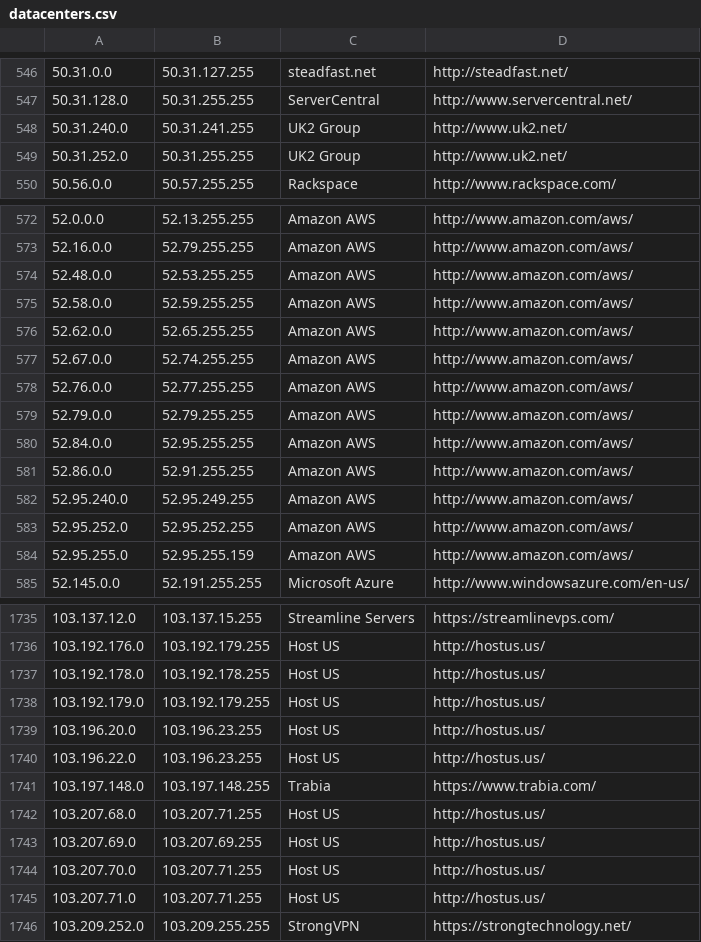
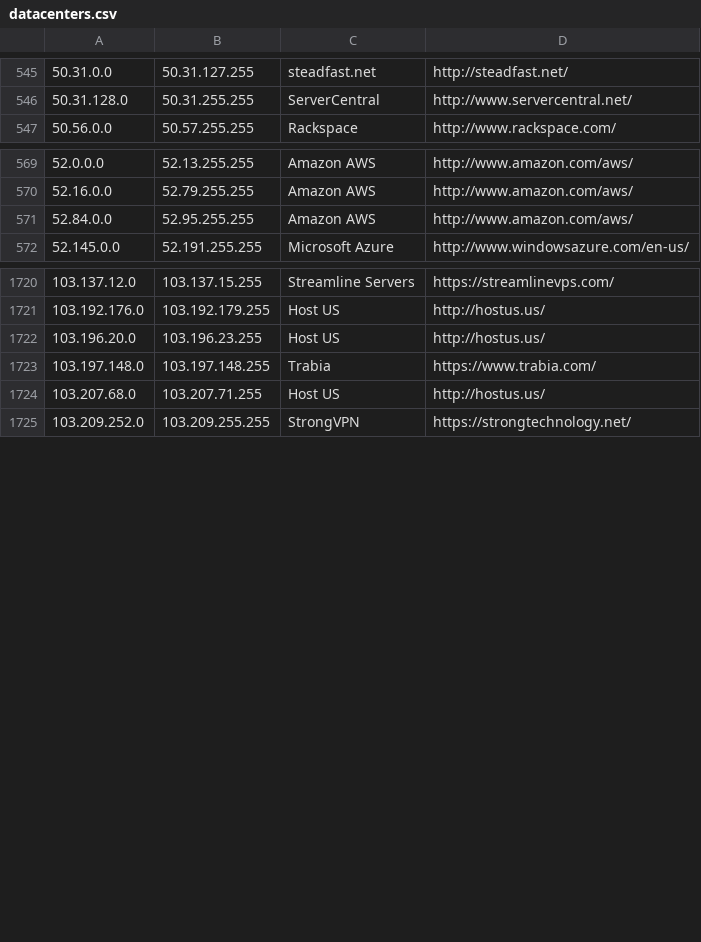
Before and after one commit to austintoot40/pokemon-showdown, a CSV file: config/datacenters.csv, drawn as a sheet; only a part is shown, gaps mark what is left out; removed rows and columns are numbered as before the commit, all else as after; the diff covers the shown part only; the diff names each change by its address in the sheet, - before the commit and + after, or states it on an @@ line.

Commit message:
Refactor IPTools and add a host management chat plugin (#7061)

```diff
--- a/config/datacenters.csv
+++ b/config/datacenters.csv
-row 548: 50.31.240.0 | 50.31.241.255 | UK2 Group | http://www.uk2.net/
-row 549: 50.31.252.0 | 50.31.255.255 | UK2 Group | http://www.uk2.net/
-row 574: 52.48.0.0 | 52.53.255.255 | Amazon AWS | http://www.amazon.com/aws/
-row 575: 52.58.0.0 | 52.59.255.255 | Amazon AWS | http://www.amazon.com/aws/
-row 576: 52.62.0.0 | 52.65.255.255 | Amazon AWS | http://www.amazon.com/aws/
-row 577: 52.67.0.0 | 52.74.255.255 | Amazon AWS | http://www.amazon.com/aws/
-row 578: 52.76.0.0 | 52.77.255.255 | Amazon AWS | http://www.amazon.com/aws/
-row 579: 52.79.0.0 | 52.79.255.255 | Amazon AWS | http://www.amazon.com/aws/
-row 581: 52.86.0.0 | 52.91.255.255 | Amazon AWS | http://www.amazon.com/aws/
-row 582: 52.95.240.0 | 52.95.249.255 | Amazon AWS | http://www.amazon.com/aws/
-row 583: 52.95.252.0 | 52.95.252.255 | Amazon AWS | http://www.amazon.com/aws/
-row 584: 52.95.255.0 | 52.95.255.159 | Amazon AWS | http://www.amazon.com/aws/
-row 1737: 103.192.178.0 | 103.192.178.255 | Host US | http://hostus.us/
-row 1738: 103.192.179.0 | 103.192.179.255 | Host US | http://hostus.us/
-row 1740: 103.196.22.0 | 103.196.23.255 | Host US | http://hostus.us/
-row 1743: 103.207.69.0 | 103.207.69.255 | Host US | http://hostus.us/
-row 1744: 103.207.70.0 | 103.207.71.255 | Host US | http://hostus.us/
-row 1745: 103.207.71.0 | 103.207.71.255 | Host US | http://hostus.us/
```
Also changed, not shown: 16 removed rows, 18 moved rows and 4 edited cells elsewhere in this file, 5 other files.
